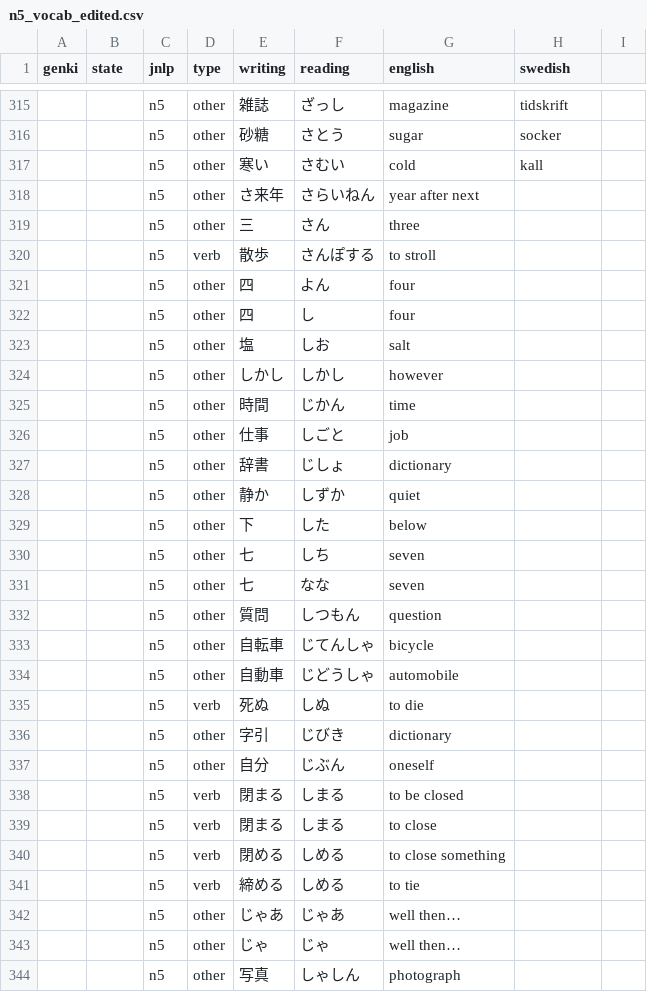
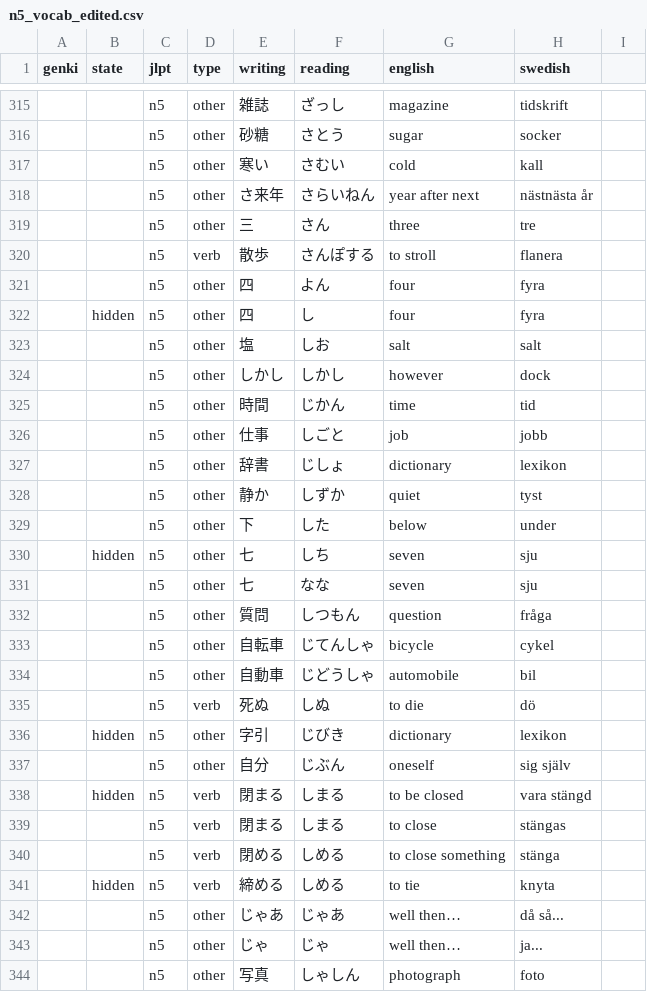
Before and after one commit to psandboge/japanese-lists-to-json, a CSV file: src/main/data/jlpt/n5_vocab_edited.csv, drawn as a sheet; only a part is shown, gaps mark what is left out; the diff covers the shown part only.

```diff
--- a/src/main/data/jlpt/n5_vocab_edited.csv
+++ b/src/main/data/jlpt/n5_vocab_edited.csv
@@ -1 +1 @@
-genki,state,jnlp,type,writing,reading,english,swedish
+genki,state,jlpt,type,writing,reading,english,swedish
@@ -317,28 +317,28 @@ genki,state,jnlp,type,writing,reading,english,swedish
 ,,n5,other,寒い,さむい,cold,kall
-,,n5,other,さ来年,さらいねん,year after next
-,,n5,other,三,さん,three
-,,n5,verb,散歩,さんぽする,to stroll
-,,n5,other,四,よん,four
-,,n5,other,四,し,four
-,,n5,other,塩,しお,salt
-,,n5,other,しかし,しかし,however
-,,n5,other,時間,じかん,time
-,,n5,other,仕事,しごと,job
-,,n5,other,辞書,じしょ,dictionary
-,,n5,other,静か,しずか,quiet
-,,n5,other,下,した,below
-,,n5,other,七,しち,seven
-,,n5,other,七,なな,seven
-,,n5,other,質問,しつもん,question
-,,n5,other,自転車,じてんしゃ,bicycle
-,,n5,other,自動車,じどうしゃ,automobile
-,,n5,verb,死ぬ,しぬ,to die
-,,n5,other,字引,じびき,dictionary
-,,n5,other,自分,じぶん,oneself
-,,n5,verb,閉まる,しまる,to be closed
-,,n5,verb,閉まる,しまる,to close
-,,n5,verb,閉める,しめる,to close something
-,,n5,verb,締める,しめる,to tie
-,,n5,other,じゃあ,じゃあ,well then…
-,,n5,other,じゃ,じゃ,well then…
-,,n5,other,写真,しゃしん,photograph
+,,n5,other,さ来年,さらいねん,year after next,nästnästa år
+,,n5,other,三,さん,three,tre
+,,n5,verb,散歩,さんぽする,to stroll,flanera
+,,n5,other,四,よん,four,fyra
+,hidden,n5,other,四,し,four,fyra
+,,n5,other,塩,しお,salt,salt
+,,n5,other,しかし,しかし,however,dock
+,,n5,other,時間,じかん,time,tid
+,,n5,other,仕事,しごと,job,jobb
+,,n5,other,辞書,じしょ,dictionary,lexikon
+,,n5,other,静か,しずか,quiet,tyst
+,,n5,other,下,した,below,under
+,hidden,n5,other,七,しち,seven,sju
+,,n5,other,七,なな,seven,sju
+,,n5,other,質問,しつもん,question,fråga
+,,n5,other,自転車,じてんしゃ,bicycle,cykel
+,,n5,other,自動車,じどうしゃ,automobile,bil
+,,n5,verb,死ぬ,しぬ,to die,dö
+,hidden,n5,other,字引,じびき,dictionary,lexikon
+,,n5,other,自分,じぶん,oneself,sig själv
+,hidden,n5,verb,閉まる,しまる,to be closed,vara stängd
+,,n5,verb,閉まる,しまる,to close,stängas
+,,n5,verb,閉める,しめる,to close something,stänga
+,hidden,n5,verb,締める,しめる,to tie,knyta
+,,n5,other,じゃあ,じゃあ,well then…,då så...
+,,n5,other,じゃ,じゃ,well then…,ja...
+,,n5,other,写真,しゃしん,photograph,foto
```
Also changed, not shown: 1 added row, 2 removed rows and 89 edited cells elsewhere in this file, src/main/data/jlpt/n3_vocab_edited.csv, src/main/data/vocabulary/1200extra.csv, 6 other files.
